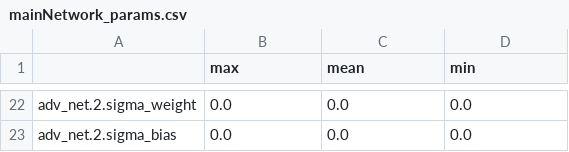
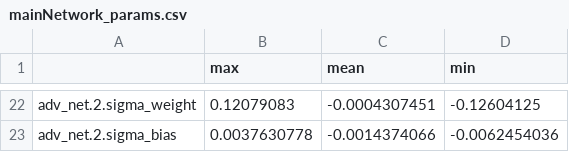
Before and after one commit to Ianpro1/PR2L, a CSV file: DataFrames/mainNetwork_params.csv, drawn as a sheet; only a part is shown, gaps mark what is left out; the diff covers the shown part only; the diff names each change by its address in the sheet, - before the commit and + after, or states it on an @@ line.

Commit message:
commit

```diff
--- a/DataFrames/mainNetwork_params.csv
+++ b/DataFrames/mainNetwork_params.csv
-B22 (max): 0.0
+B22 (max): 0.12079083
-C22 (mean): 0.0
+C22 (mean): -0.0004307451
-D22 (min): 0.0
+D22 (min): -0.12604125
-B23 (max): 0.0
+B23 (max): 0.0037630778
-C23 (mean): 0.0
+C23 (mean): -0.0014374066
-D23 (min): 0.0
+D23 (min): -0.0062454036
```
Also changed, not shown: 60 edited cells elsewhere in this file.
